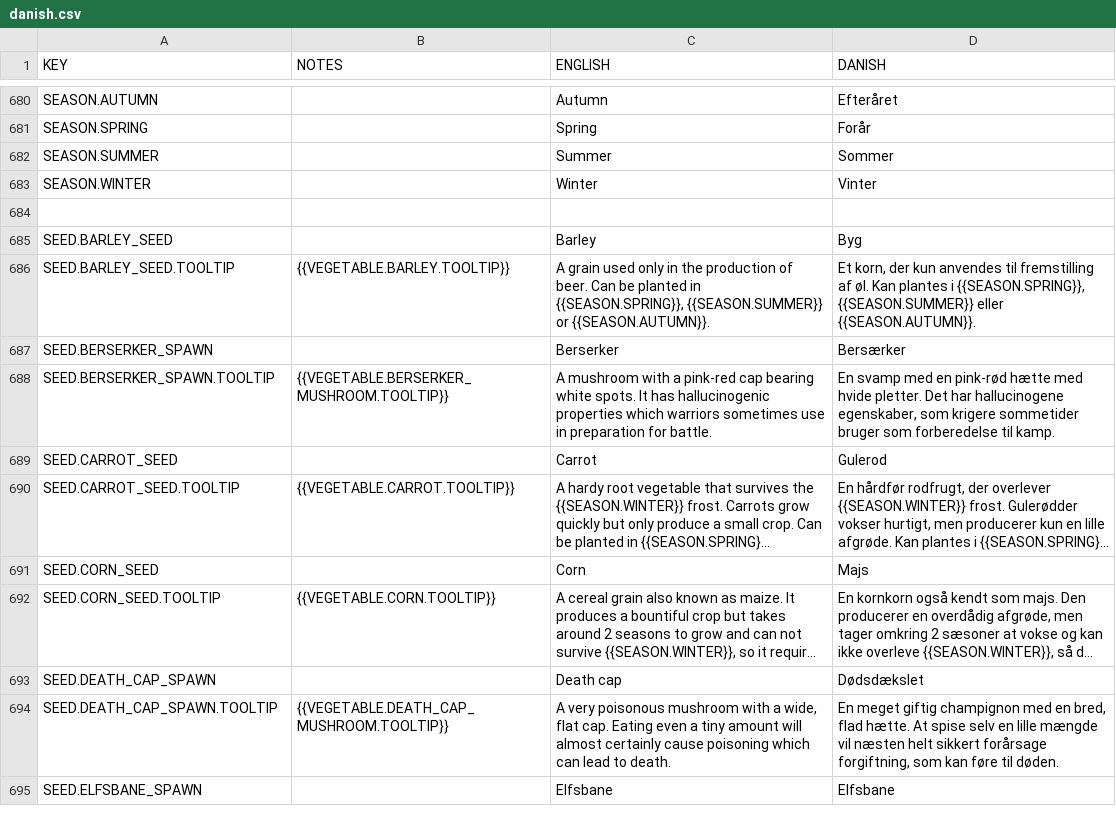
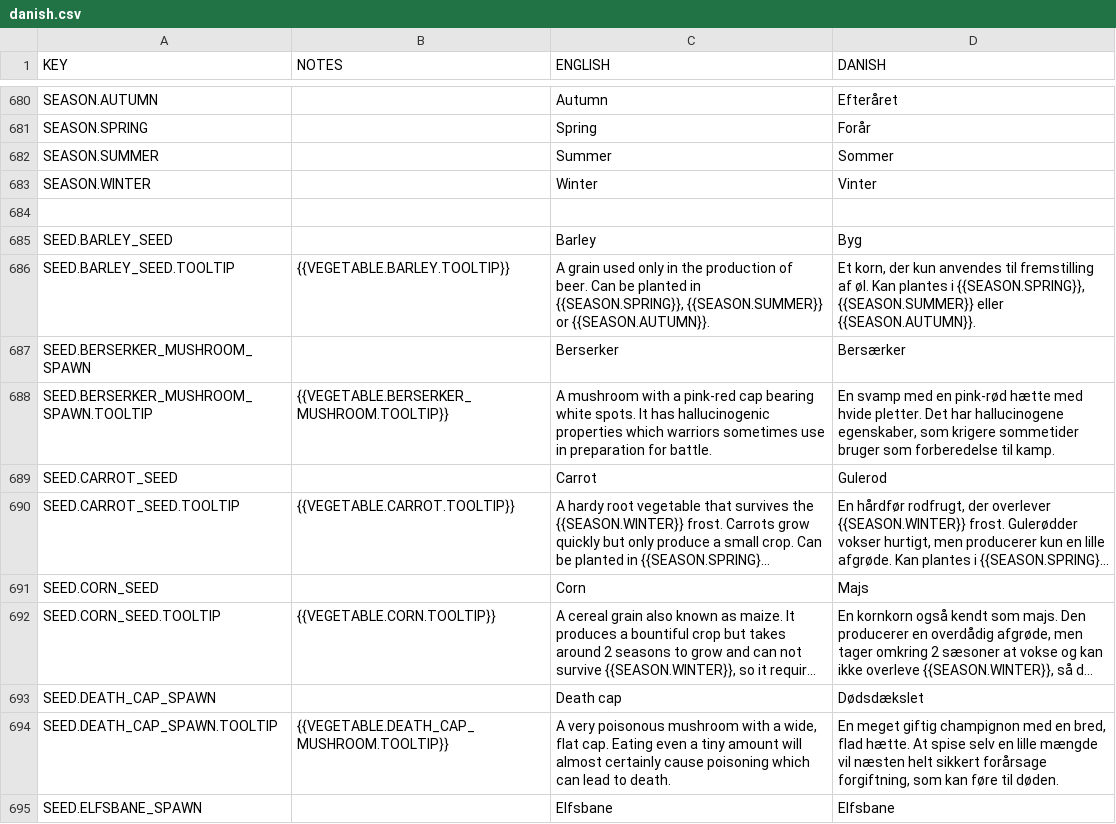
Before and after one commit to AndyDL24/King-under-the-Mountain-Community-Translations, a CSV file: translations/danish.csv, drawn as a sheet; only a part is shown, gaps mark what is left out; long unchanged cells end in ….

Commit message:
Corrected berserker mushroom spawn key

```diff
--- a/translations/danish.csv
+++ b/translations/danish.csv
@@ -686,4 +686,4 @@ SEED.BARLEY_SEED,,Barley,Byg
 SEED.BARLEY_SEED.TOOLTIP,{{VEGETABLE.BARLEY.TOOLTIP}},"A grain used only in the production of beer. Can be planted in {{SEASON.SPRING}}, {{SEASON.SUMMER}} or {{SEASON.AUTUMN}}.","Et korn, der kun anvendes til fremstilling af øl. Kan plantes i {{SEASON.SPRING}}, {{SEASON.SUMMER}} eller {{SEASON.AUTUMN}}."
-SEED.BERSERKER_SPAWN,,Berserker,Bersærker
-SEED.BERSERKER_SPAWN.TOOLTIP,{{VEGETABLE.BERSERKER_MUSHROOM.TOOLTIP}},A mushroom with a pink-red cap bearing white spots. It has hallucinogenic properties which warriors sometimes use in preparation for battle.,"En svamp med en pink-rød hætte med hvide pletter. Det har hallucinogene egenskaber, som krigere sommetider bruger som forberedelse til kamp."
+SEED.BERSERKER_MUSHROOM_SPAWN,,Berserker,Bersærker
+SEED.BERSERKER_MUSHROOM_SPAWN.TOOLTIP,{{VEGETABLE.BERSERKER_MUSHROOM.TOOLTIP}},A mushroom with a pink-red cap bearing white spots. It has hallucinogenic properties which warriors sometimes use in preparation for battle.,"En svamp med en pink-rød hætte med hvide pletter. Det har hallucinogene egenskaber, som krigere sommetider bruger som forberedelse til kamp."
 SEED.CARROT_SEED,,Carrot,Gulerod
```
Also changed, not shown: translations/dutch.csv, translations/finnish.csv, 14 other files.
